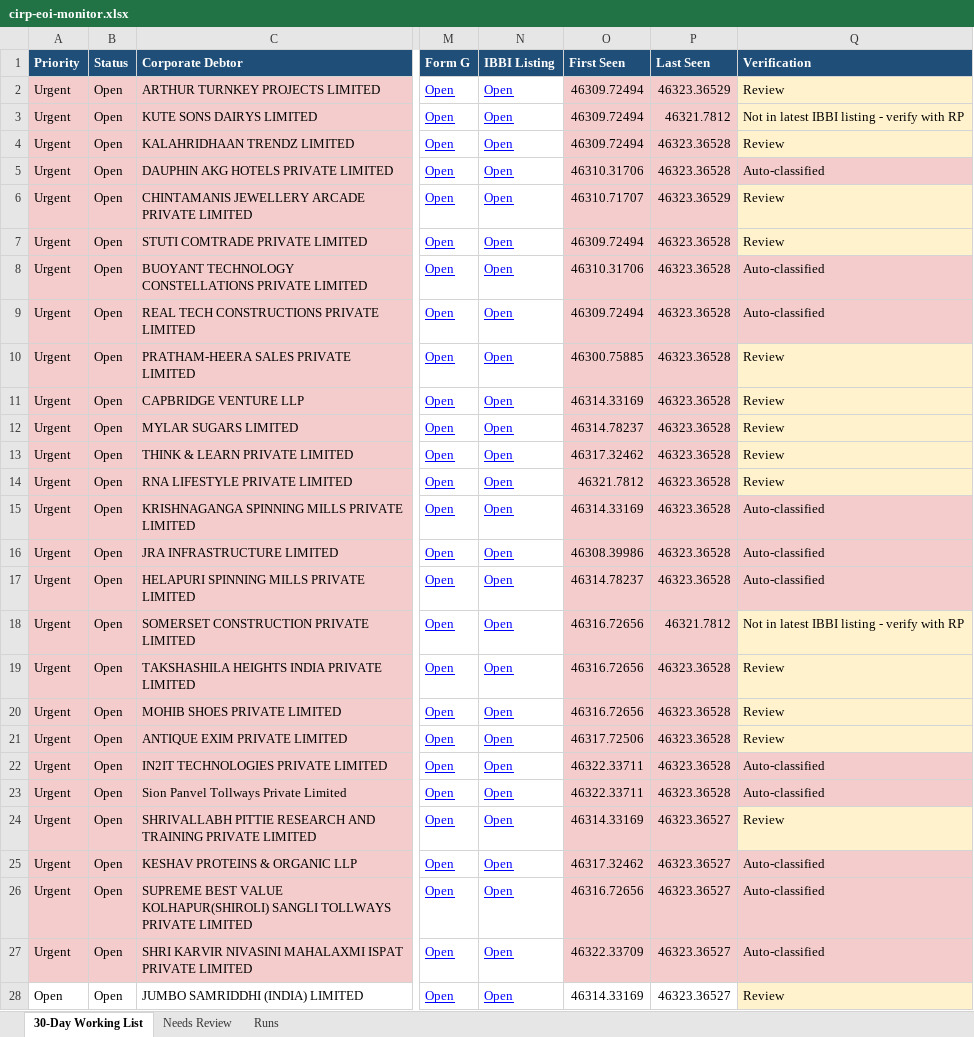
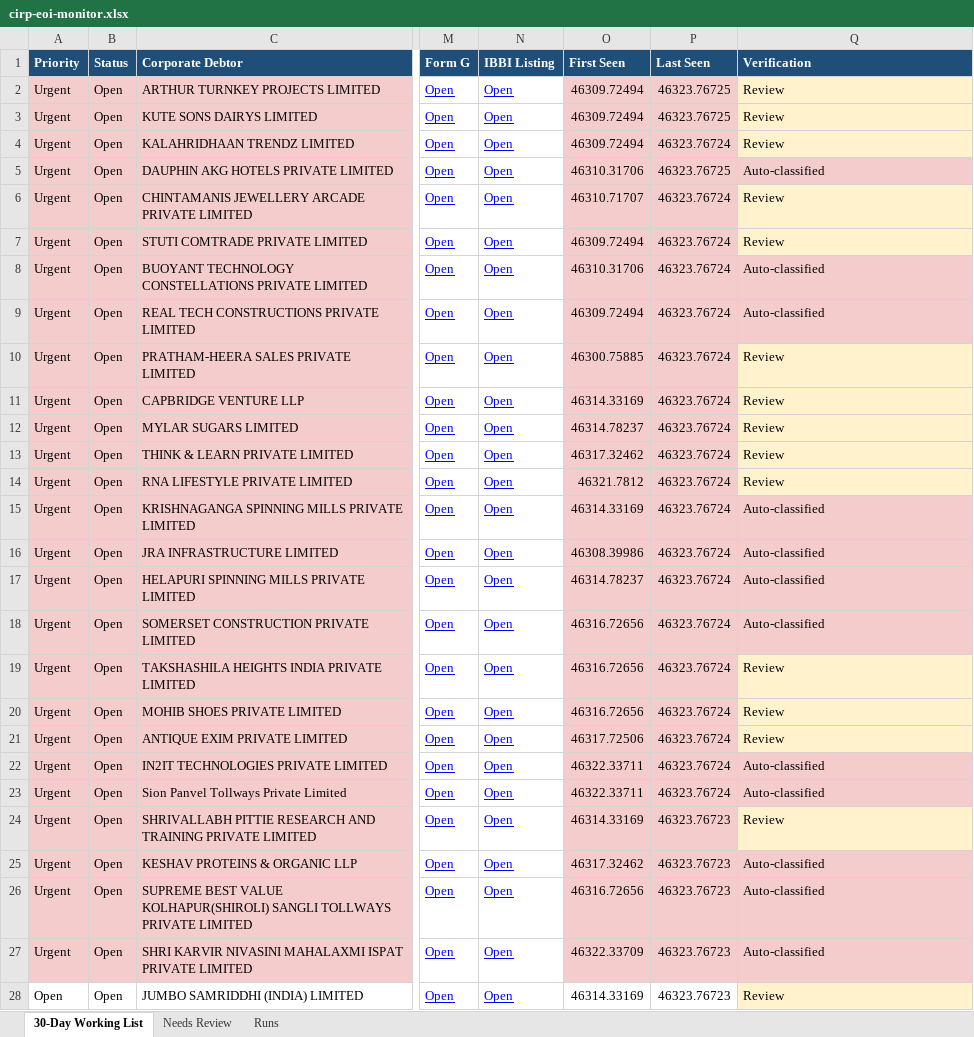
Before and after one commit to Raksham97/cirp-eoi-monitor, an Excel workbook: docs/cirp-eoi-monitor.xlsx, sheet 30-Day Working List, drawn as a sheet; only a part is shown, gaps mark what is left out; values as stored, in another font and other column widths than the file's, no borders; the diff covers the shown part only; the diff names each change by its address in the sheet, - before the commit and + after, or states it on an @@ line.

```diff
--- a/docs/cirp-eoi-monitor.xlsx (sheet 30-Day Working List)
+++ b/docs/cirp-eoi-monitor.xlsx (sheet 30-Day Working List)
-P2 (Last Seen): 46323.36529
+P2 (Last Seen): 46323.76725
-P3 (Last Seen): 46321.7812
+P3 (Last Seen): 46323.76725
-Q3 (Verification): Not in latest IBBI listing - verify with RP
+Q3 (Verification): Review
-P4 (Last Seen): 46323.36528
+P4 (Last Seen): 46323.76724
-P5 (Last Seen): 46323.36528
+P5 (Last Seen): 46323.76725
-P6 (Last Seen): 46323.36529
+P6 (Last Seen): 46323.76724
-P7:P17 (Last Seen): 46323.36528
+P7:P17 (Last Seen): 46323.76724
-P18 (Last Seen): 46321.7812
+P18 (Last Seen): 46323.76724
-Q18 (Verification): Not in latest IBBI listing - verify with RP
+Q18 (Verification): Auto-classified
-Q18 fill: #FFF2CC
+Q18 fill: #F4CCCC
-P19:P23 (Last Seen): 46323.36528
+P19:P23 (Last Seen): 46323.76724
-P24:P28 (Last Seen): 46323.36527
+P24:P28 (Last Seen): 46323.76723
```
Also changed, not shown: 1 added row and 42 edited cells elsewhere in this sheet, sheet Needs Review, sheet Runs, 6 other files.
